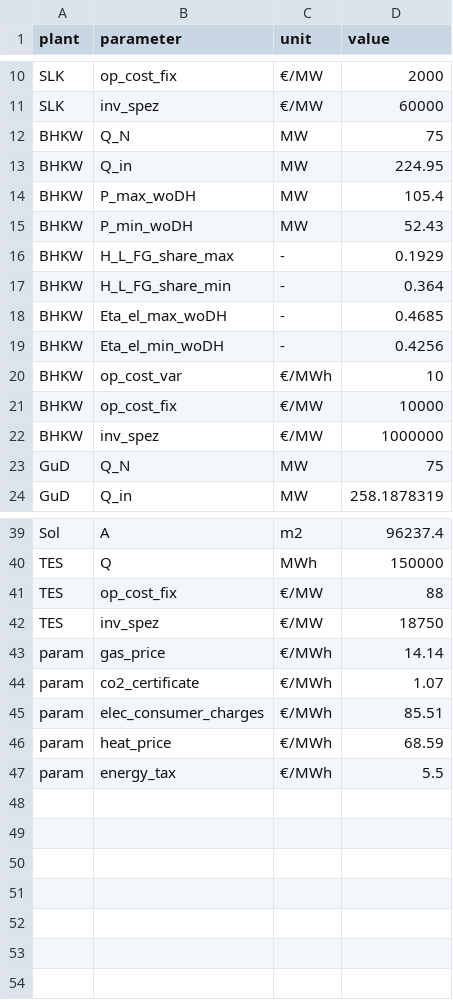
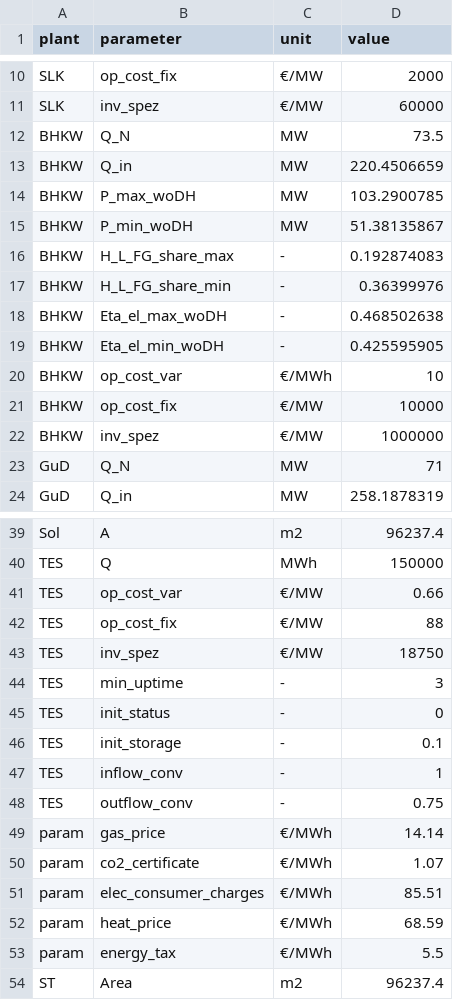
Before and after one commit to maltefritz/SWSH, a CSV file: Eingangsdaten/All_parameters.csv, drawn as a sheet; only a part is shown, gaps mark what is left out.

Commit message:
Add new components to parameter.csv

```diff
--- a/Eingangsdaten/All_parameters.csv
+++ b/Eingangsdaten/All_parameters.csv
@@ -11,10 +11,10 @@ SLK;op_cost_fix;€/MW;2000
 SLK;inv_spez;€/MW;60000
-BHKW;Q_N;MW;75
-BHKW;Q_in;MW;224.95
-BHKW;P_max_woDH;MW;105.4
-BHKW;P_min_woDH;MW;52.43
-BHKW;H_L_FG_share_max;-;0.1929
-BHKW;H_L_FG_share_min;-;0.364
-BHKW;Eta_el_max_woDH;-;0.4685
-BHKW;Eta_el_min_woDH;-;0.4256
+BHKW;Q_N;MW;73.5
+BHKW;Q_in;MW;220.4506659
+BHKW;P_max_woDH;MW;103.2900785
+BHKW;P_min_woDH;MW;51.38135867
+BHKW;H_L_FG_share_max;-;0.192874083
+BHKW;H_L_FG_share_min;-;0.36399976
+BHKW;Eta_el_max_woDH;-;0.468502638
+BHKW;Eta_el_min_woDH;-;0.425595905
 BHKW;op_cost_var;€/MWh;10
@@ -22,3 +22,3 @@ BHKW;op_cost_fix;€/MW;10000
 BHKW;inv_spez;€/MW;1000000
-GuD;Q_N;MW;75
+GuD;Q_N;MW;71
 GuD;Q_in;MW;258.1878319
@@ -40,4 +40,10 @@ Sol;A;m2;96237.4
 TES;Q;MWh;150000
+TES;op_cost_var;€/MW;0.66
 TES;op_cost_fix;€/MW;88
 TES;inv_spez;€/MW;18750
+TES;min_uptime;-;3
+TES;init_status;-;0
+TES;init_storage;-;0.1
+TES;inflow_conv;-;1
+TES;outflow_conv;-;0.75
 param;gas_price;€/MWh;14.14
@@ -47 +53,2 @@ param;heat_price;€/MWh;68.59
 param;energy_tax;€/MWh;5.5
+ST;Area;m2;96237.4
```
